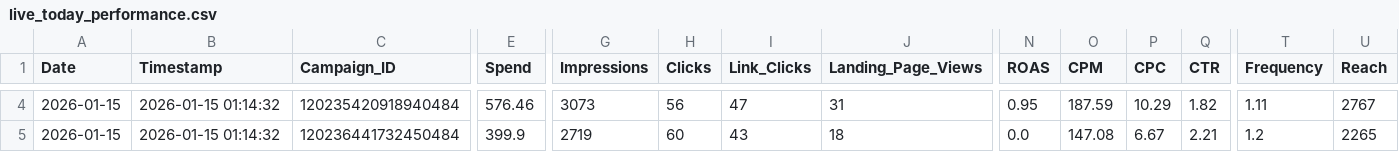
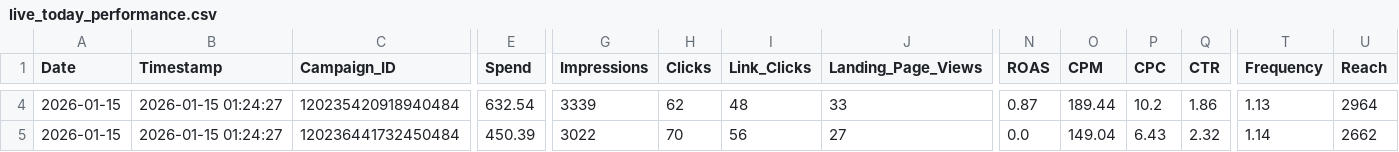
Before and after one commit to sreepathiyogi-blip/meta-live-dashboard, a CSV file: live_today_performance.csv, drawn as a sheet; only a part is shown, gaps mark what is left out; the diff covers the shown part only; the diff names each change by its address in the sheet, - before the commit and + after, or states it on an @@ line.

```diff
--- a/live_today_performance.csv
+++ b/live_today_performance.csv
-B4:B5 (Timestamp): 2026-01-15 01:14:32
+B4:B5 (Timestamp): 2026-01-15 01:24:27
-E4 (Spend): 576.46
+E4 (Spend): 632.54
-G4 (Impressions): 3073
+G4 (Impressions): 3339
-H4 (Clicks): 56
+H4 (Clicks): 62
-I4 (Link_Clicks): 47
+I4 (Link_Clicks): 48
-J4 (Landing_Page_Views): 31
+J4 (Landing_Page_Views): 33
-N4 (ROAS): 0.95
+N4 (ROAS): 0.87
-O4 (CPM): 187.59
+O4 (CPM): 189.44
-P4 (CPC): 10.29
+P4 (CPC): 10.2
-Q4 (CTR): 1.82
+Q4 (CTR): 1.86
-T4 (Frequency): 1.11
+T4 (Frequency): 1.13
-U4 (Reach): 2767
+U4 (Reach): 2964
-E5 (Spend): 399.9
+E5 (Spend): 450.39
-G5 (Impressions): 2719
+G5 (Impressions): 3022
-H5 (Clicks): 60
+H5 (Clicks): 70
-I5 (Link_Clicks): 43
+I5 (Link_Clicks): 56
-J5 (Landing_Page_Views): 18
+J5 (Landing_Page_Views): 27
-O5 (CPM): 147.08
+O5 (CPM): 149.04
-P5 (CPC): 6.67
+P5 (CPC): 6.43
-Q5 (CTR): 2.21
+Q5 (CTR): 2.32
-T5 (Frequency): 1.2
+T5 (Frequency): 1.14
-U5 (Reach): 2265
+U5 (Reach): 2662
```
Also changed, not shown: 161 edited cells elsewhere in this file, complete_campaign_data.csv, daily_summary.csv, 2 other files.
